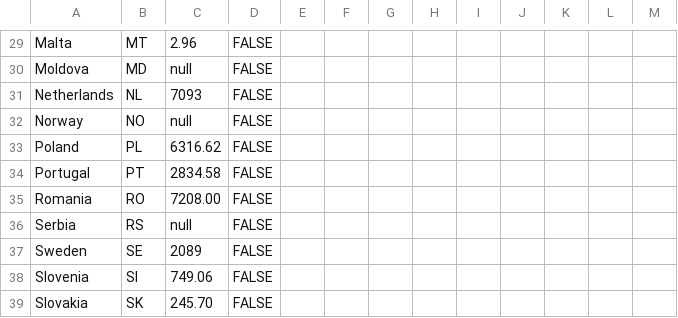
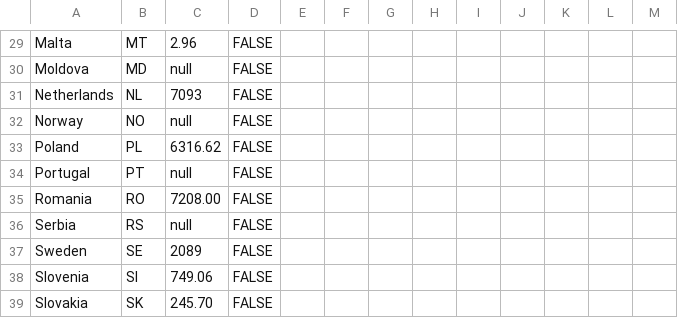
Before and after one commit to EuranetPlus/map-water-use, a CSV file: static/data/thematic/data.csv, drawn as a sheet; only a part is shown, gaps mark what is left out.

Commit message:
Update data.csv

```diff
--- a/static/data/thematic/data.csv
+++ b/static/data/thematic/data.csv
@@ -33,3 +33,3 @@ Norway,NO,null,FALSE,,,,,,,,,
 Poland,PL,6316.62,FALSE,,,,,,,,,
-Portugal,PT,2834.58,FALSE,,,,,,,,,
+Portugal,PT,null,FALSE,,,,,,,,,
 Romania,RO,7208.00,FALSE,,,,,,,,,
```
